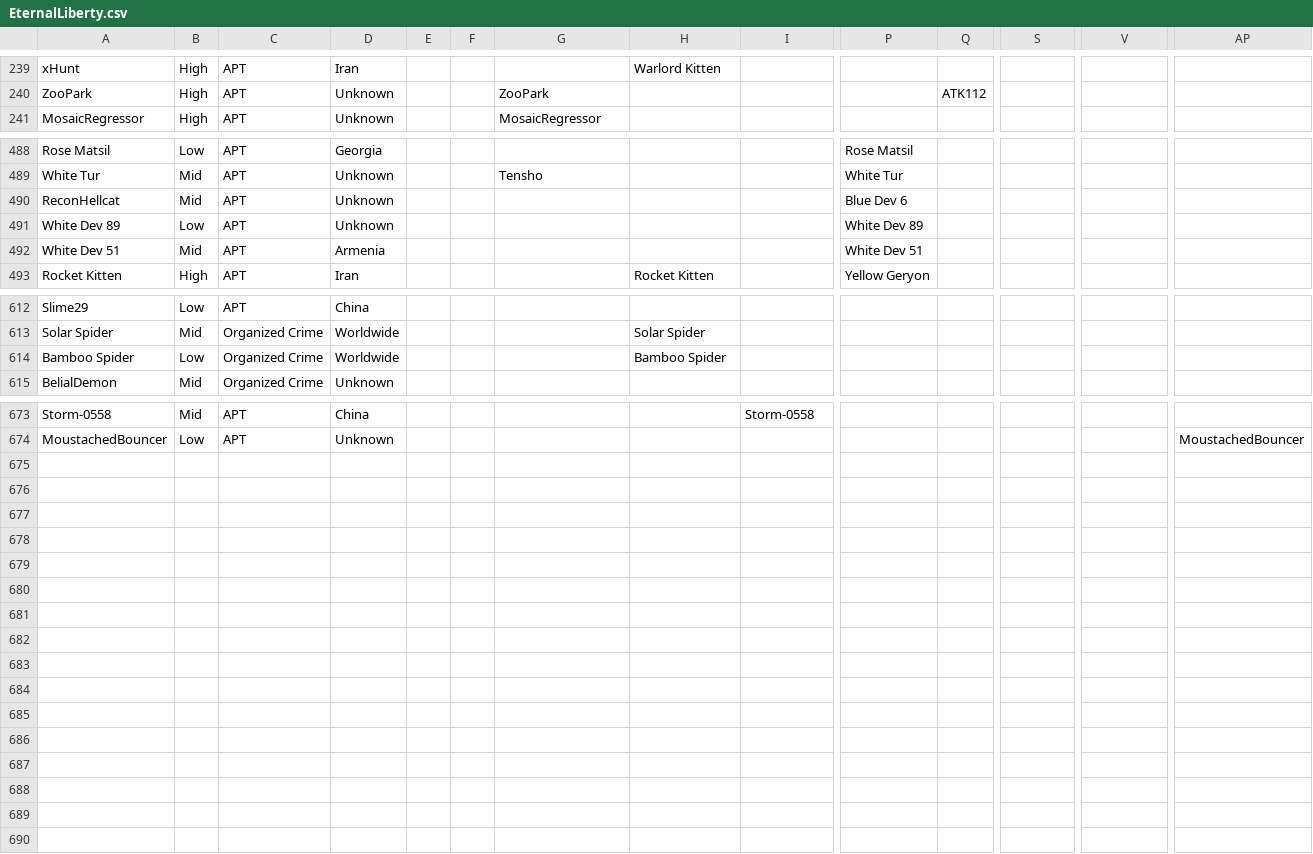
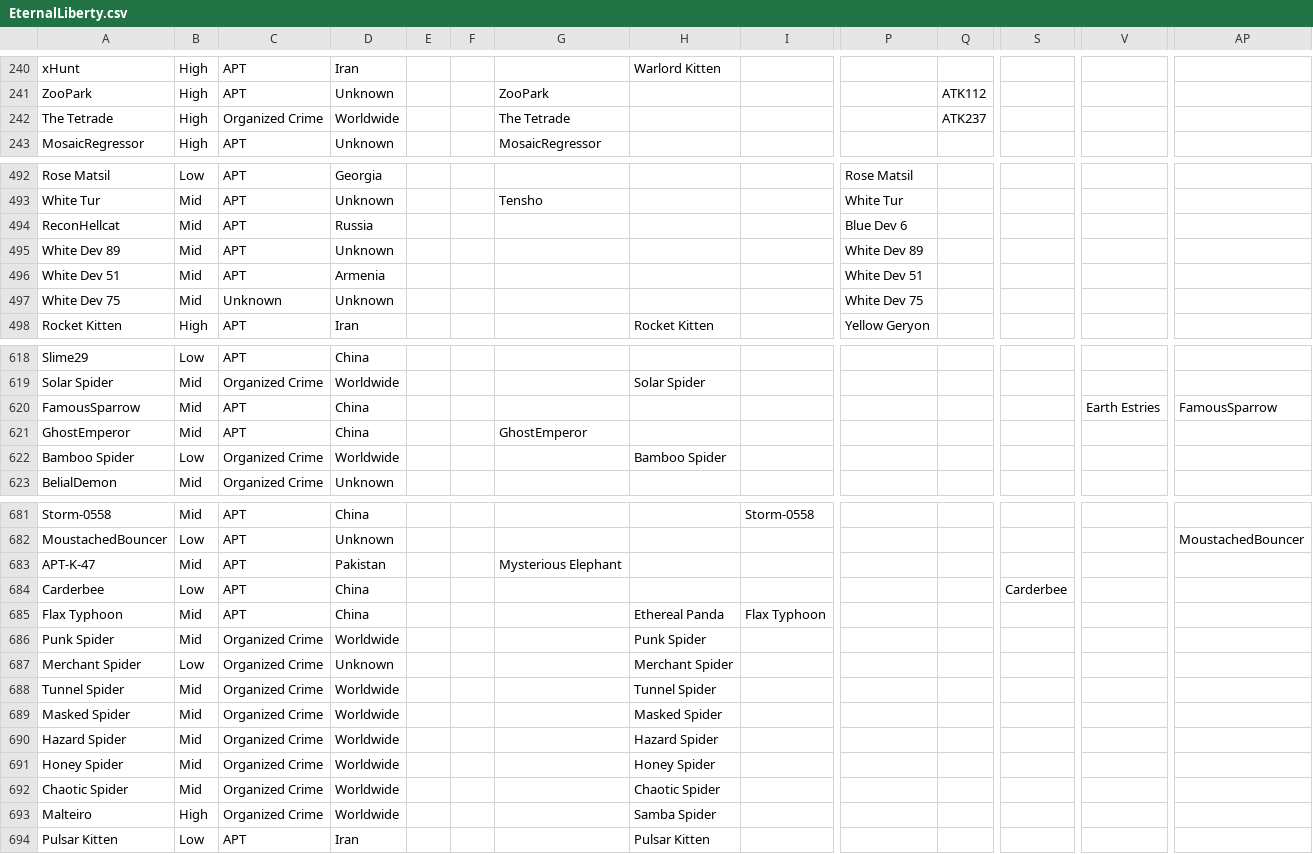
Before and after one commit to StrangerealIntel/EternalLiberty, a CSV file: EternalLiberty.csv, drawn as a sheet; only a part is shown, gaps mark what is left out; addresses are those after the commit; rows hold the shown columns only; the diff covers the shown part only; the diff names each change by its address in the sheet, - before the commit and + after, or states it on an @@ line.

Commit message:
Update EternalLiberty.csv

```diff
--- a/EternalLiberty.csv
+++ b/EternalLiberty.csv
+row 242: The Tetrade | High | Organized Crime | Worldwide |  |  | The Tetrade |  |  |  | ATK237
-D494: Unknown
+D494: Russia
-B495: Low
+B495: Mid
+row 497: White Dev 75 | Mid | Unknown | Unknown |  |  |  |  |  | White Dev 75
+row 620: FamousSparrow | Mid | APT | China |  |  |  |  |  |  |  |  | Earth Estries | FamousSparrow
+row 621: GhostEmperor | Mid | APT | China |  |  | GhostEmperor
+row 683: APT-K-47 | Mid | APT | Pakistan |  |  | Mysterious Elephant
+row 684: Carderbee | Low | APT | China |  |  |  |  |  |  |  | Carderbee
+row 685: Flax Typhoon | Mid | APT | China |  |  |  | Ethereal Panda | Flax Typhoon
+row 686: Punk Spider | Mid | Organized Crime | Worldwide |  |  |  | Punk Spider
+row 687: Merchant Spider | Low | Organized Crime | Unknown |  |  |  | Merchant Spider
+row 688: Tunnel Spider | Mid | Organized Crime | Worldwide |  |  |  | Tunnel Spider
+row 689: Masked Spider | Mid | Organized Crime | Worldwide |  |  |  | Masked Spider
+row 690: Hazard Spider | Mid | Organized Crime | Worldwide |  |  |  | Hazard Spider
+row 691: Honey Spider | Mid | Organized Crime | Worldwide |  |  |  | Honey Spider
+row 692: Chaotic Spider | Mid | Organized Crime | Worldwide |  |  |  | Chaotic Spider
+row 693: Malteiro | High | Organized Crime | Worldwide |  |  |  | Samba Spider
+row 694: Pulsar Kitten | Low | APT | Iran |  |  |  | Pulsar Kitten
```
Also changed, not shown: 4 added rows and 6 edited cells elsewhere in this file.
